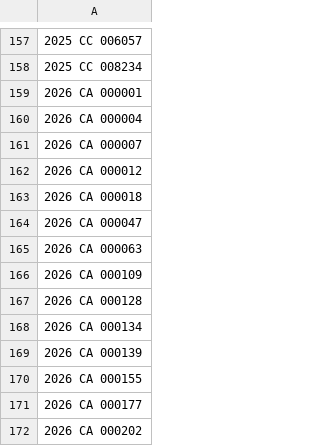
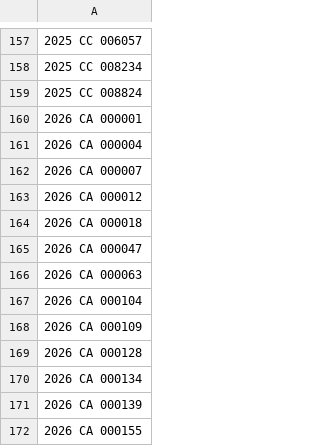
Before and after one commit to figlesias7/realforeclose-escambia, a CSV file: data/all_seen.csv, drawn as a sheet; only a part is shown, gaps mark what is left out; the shorter side is filled out with more unchanged rows; the diff names each change by its address in the sheet, - before the commit and + after, or states it on an @@ line.

```diff
--- a/data/all_seen.csv
+++ b/data/all_seen.csv
+row 159: 2025 CC 008824
+row 167: 2026 CA 000104
```
Also changed, not shown: data/active_foreclosures.csv, data/event_log.csv, 3 other files.
